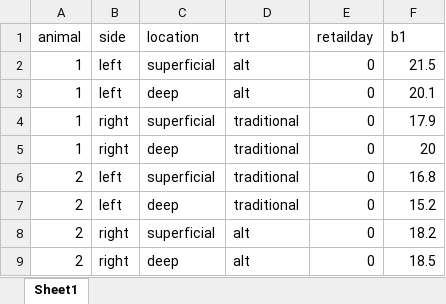
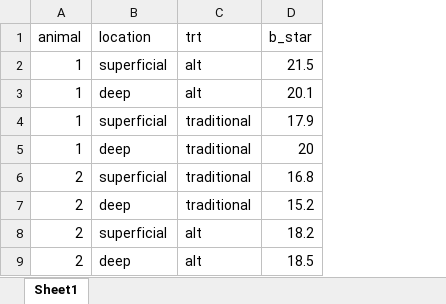
Before and after one commit to IdahoAgStats/mixed-models-in-R, an Excel workbook: data/factorial.xlsx, sheet Sheet1, drawn as a sheet; only a part is shown; values as stored, in another font and other column widths than the file's, no borders; removed rows and columns are numbered as before the commit, all else as after; the diff names each change by its address in the sheet, - before the commit and + after, or states it on an @@ line.

Commit message:
updates in factorial text

```diff
--- a/data/factorial.xlsx (sheet Sheet1)
+++ b/data/factorial.xlsx (sheet Sheet1)
-column B (side), rows 2-9: left | left | right | right | left | left | right | right
-column E (retailday), rows 2-9: all 0
-D1: b1
+D1: b_star
```
Also changed, not shown: 1 other file.
